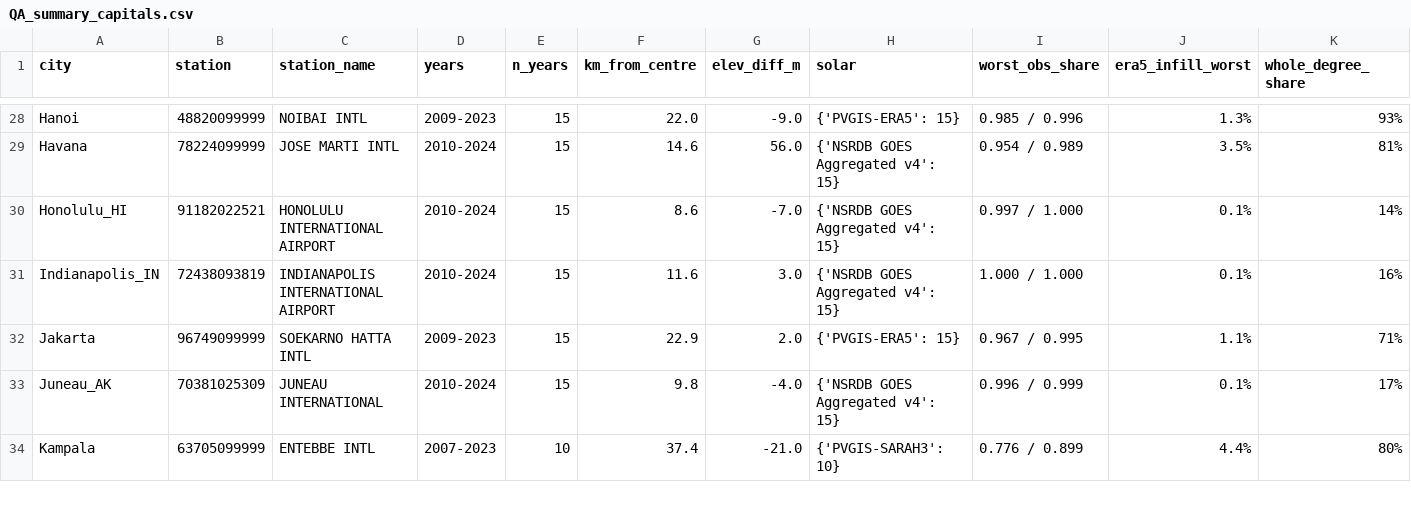
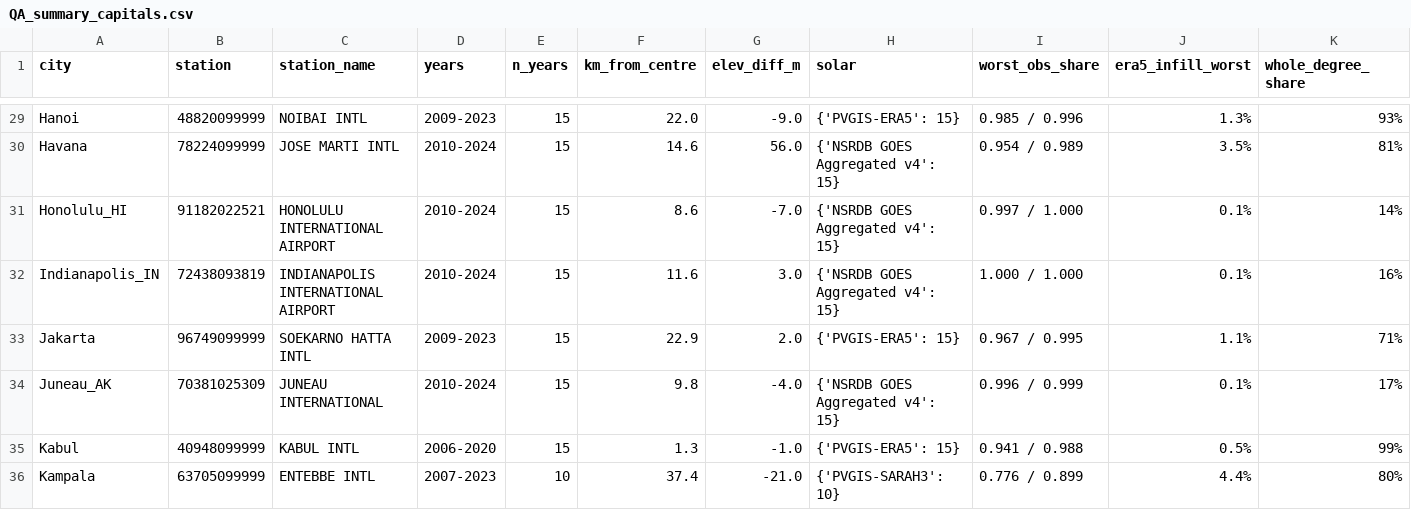
Before and after one commit to Nadatarkhan/RMY, a CSV file: data/QA_summary_capitals.csv, drawn as a sheet; only a part is shown, gaps mark what is left out; rows hold the shown columns only; the diff covers the shown part only; the diff names each change by its address in the sheet, - before the commit and + after, or states it on an @@ line.

Commit message:
Published data: add 6 capitals in half-hour time zones (116 cities)
New Delhi and Colombo (+5:30), Tehran (+3:30), Kabul (+4:30), Kathmandu (+5:45)
and Yangon (+6:30; Naypyidaw's station has 3 usable years), built with the new
time-zone support. RMYs and 2050 FRMYs (Track 2, SSP2-4.5, CanESM5); READMEs, QA
report and QA CSVs updated.

```diff
--- a/data/QA_summary_capitals.csv
+++ b/data/QA_summary_capitals.csv
+row 35: Kabul | 40948099999 | KABUL INTL | 2006-2020 | 15 | 1.3 | -1.0 | {'PVGIS-ERA5': 15} | 0.941 / 0.988 | 0.5% | 99%
```
Also changed, not shown: 5 added rows elsewhere in this file, 17 other files.
